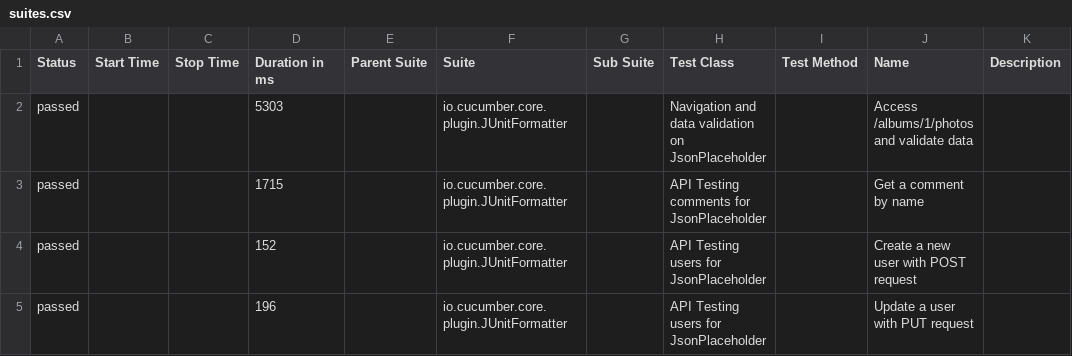
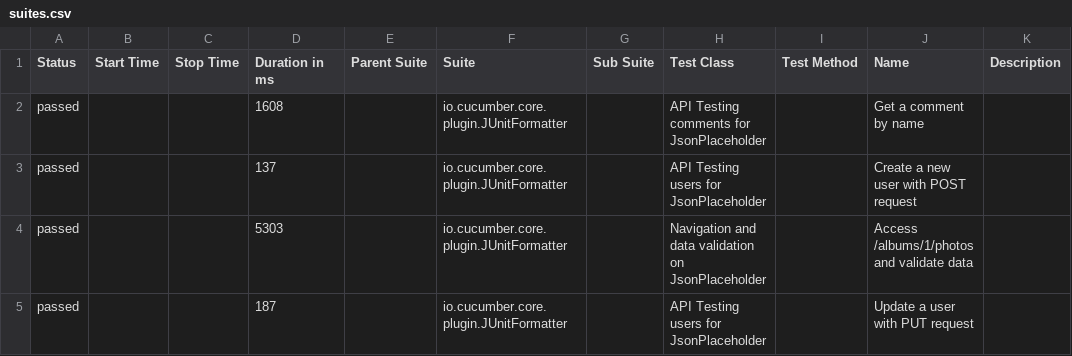
Before and after one commit to almeidaleo1995/AutomationTesting, a CSV file: data/suites.csv, drawn as a sheet.

```diff
--- a/data/suites.csv
+++ b/data/suites.csv
@@ -1,5 +1,5 @@
 "Status","Start Time","Stop Time","Duration in ms","Parent Suite","Suite","Sub Suite","Test Class","Test Method","Name","Description"
+"passed","","","1608","","io.cucumber.core.plugin.JUnitFormatter","","API Testing comments for JsonPlaceholder","","Get a comment by name",""
+"passed","","","137","","io.cucumber.core.plugin.JUnitFormatter","","API Testing users for JsonPlaceholder","","Create a new user with POST request",""
 "passed","","","5303","","io.cucumber.core.plugin.JUnitFormatter","","Navigation and data validation on JsonPlaceholder","","Access /albums/1/photos and validate data",""
-"passed","","","1715","","io.cucumber.core.plugin.JUnitFormatter","","API Testing comments for JsonPlaceholder","","Get a comment by name",""
-"passed","","","152","","io.cucumber.core.plugin.JUnitFormatter","","API Testing users for JsonPlaceholder","","Create a new user with POST request",""
-"passed","","","196","","io.cucumber.core.plugin.JUnitFormatter","","API Testing users for JsonPlaceholder","","Update a user with PUT request",""
+"passed","","","187","","io.cucumber.core.plugin.JUnitFormatter","","API Testing users for JsonPlaceholder","","Update a user with PUT request",""
```
Also changed, not shown: 15 other files.
